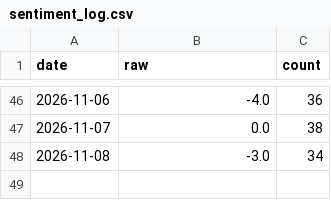
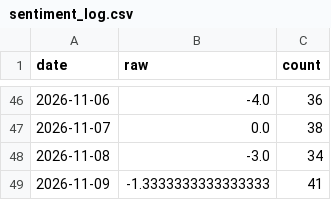
Before and after one commit to hamsterprohans/BitcoinPredictionTrend, a CSV file: webapp/data/live/sentiment_log.csv, drawn as a sheet; only a part is shown, gaps mark what is left out; the diff names each change by its address in the sheet, - before the commit and + after, or states it on an @@ line.

```diff
--- a/webapp/data/live/sentiment_log.csv
+++ b/webapp/data/live/sentiment_log.csv
+row 49: 2026-11-09 | -1.3333333333333333 | 41
```
Also changed, not shown: webapp/data/live/prices.csv, 4 other files.
